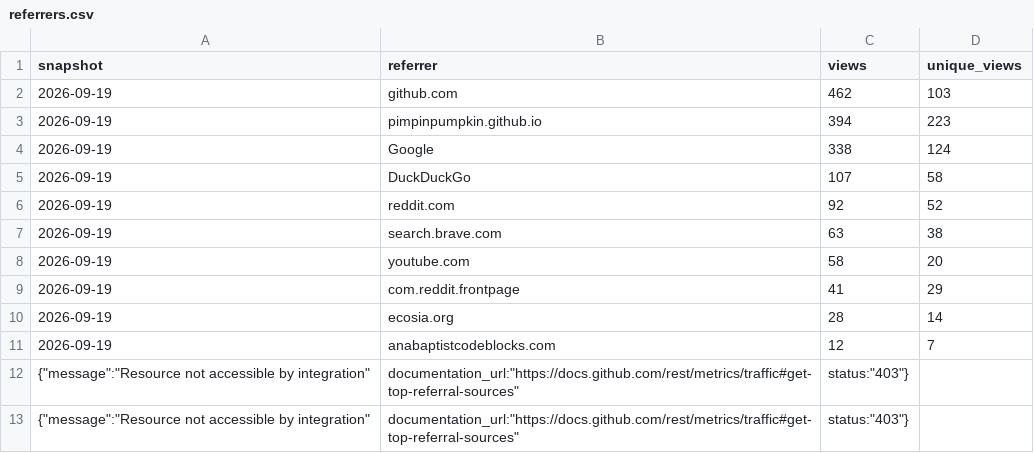
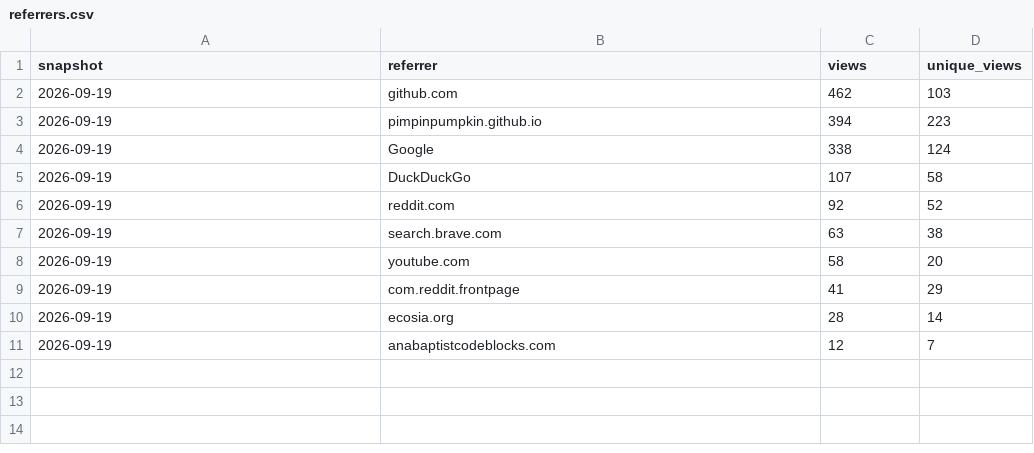
Before and after one commit to PimpinPumpkin/Vela, a CSV file: docs/stats/referrers.csv, drawn as a sheet; the diff names each change by its address in the sheet, - before the commit and + after, or states it on an @@ line.

Commit message:
Weekly old-Android smoke test, and stop writing 403 bodies into the reach snapshot [skip ci]
old-android-smoke.yml now runs Sundays 12:00 UTC, the day before the
Monday stable promote, so a build that no longer starts on Android 8/9
fails before it ships.

download-stats.sh: the traffic fallback kept gh's 403 JSON (printed on
stdout) and appended a comma, so traffic.csv and referrers.csv carried
raw error bodies since 2026-09-21. The fallback now replaces the
capture and referrers append only on success; the bad rows are blanked.

```diff
--- a/docs/stats/referrers.csv
+++ b/docs/stats/referrers.csv
-row 12: {"message":"Resource not accessible by integration" | documentation_url:"https://docs.github.com/rest/metrics/traffic#get-top-referral-sources" | status:"403"}
-row 13: {"message":"Resource not accessible by integration" | documentation_url:"https://docs.github.com/rest/metrics/traffic#get-top-referral-sources" | status:"403"}
```
Also changed, not shown: 3 other files.
